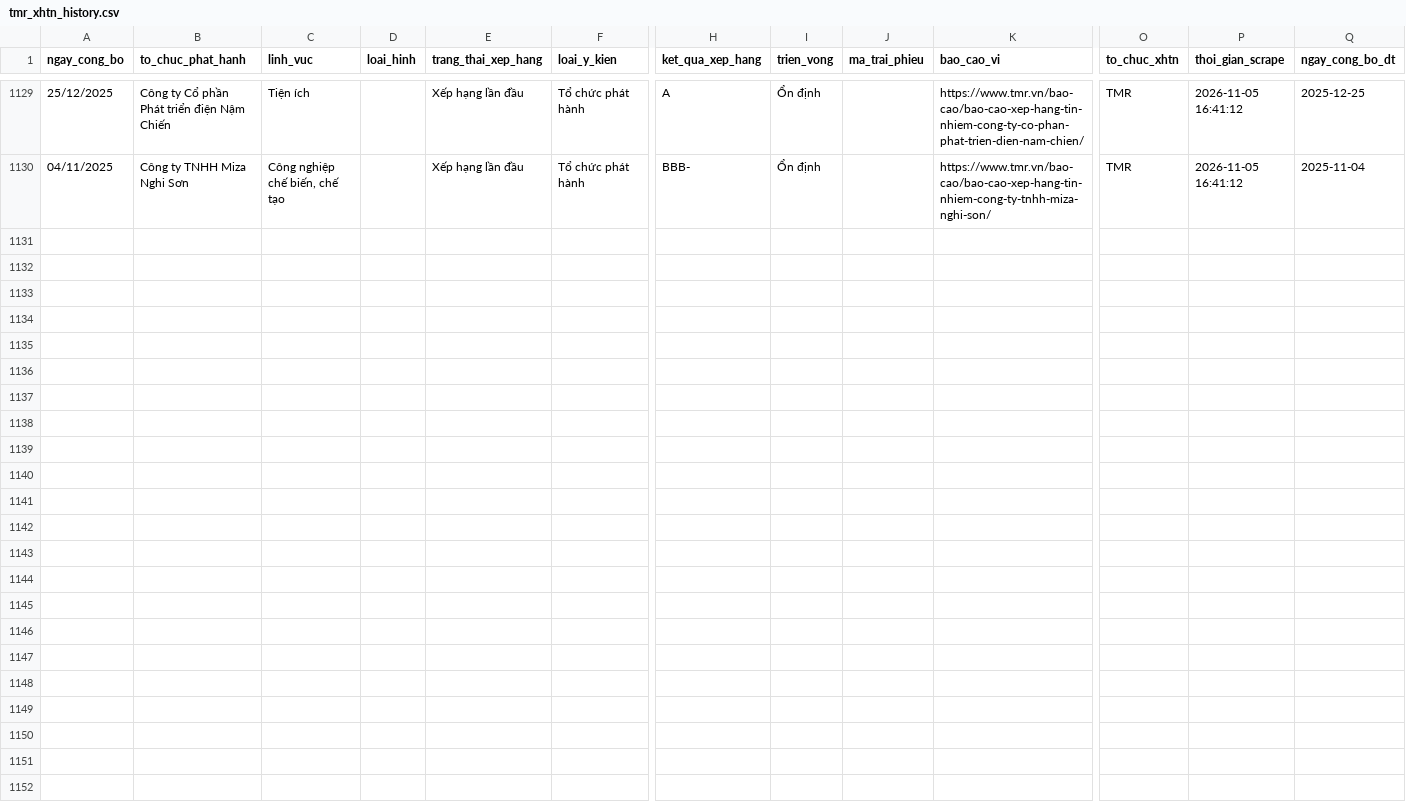
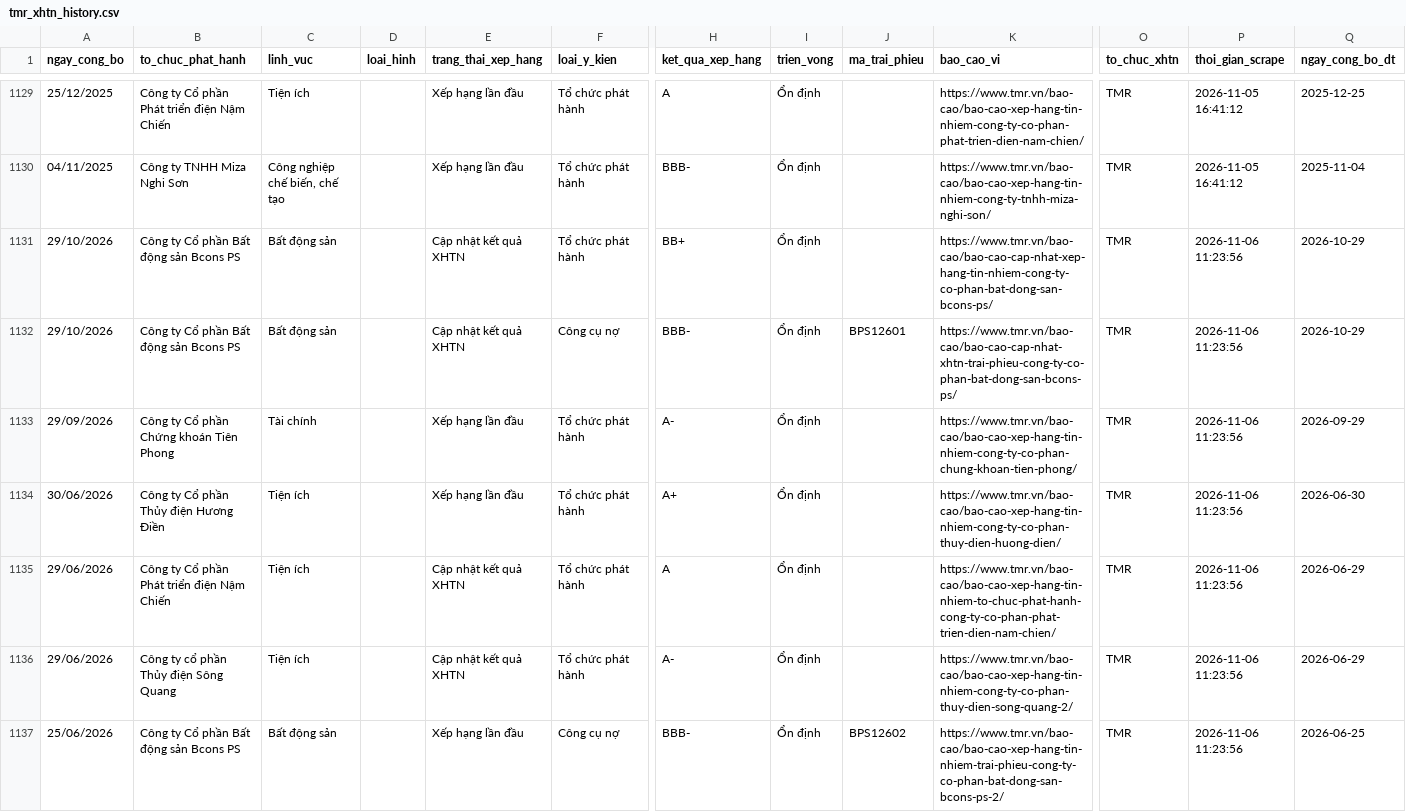
Before and after one commit to thanhnhaxinhdep/bond-dashboard, a CSV file: pipeline/credit_rating/output/tmr_xhtn_history.csv, drawn as a sheet; only a part is shown, gaps mark what is left out; rows hold the shown columns only; the diff covers the shown part only; the diff names each change by its address in the sheet, - before the commit and + after, or states it on an @@ line.

```diff
--- a/pipeline/credit_rating/output/tmr_xhtn_history.csv
+++ b/pipeline/credit_rating/output/tmr_xhtn_history.csv
+row 1131: 29/10/2026 | Công ty Cổ phần Bất động sản Bcons PS | Bất động sản |  | Cập nhật kết quả XHTN | Tổ chức phát hành | BB+ | Ổn định |  | https://www.tmr.vn/bao-cao/bao-cao-cap-nhat-xep-hang-tin-nhiem-cong-ty-co-phan-bat-dong-san-bcons-ps/ | TMR | 2026-11-06 11:23:56 | 2026-10-29
+row 1132: 29/10/2026 | Công ty Cổ phần Bất động sản Bcons PS | Bất động sản |  | Cập nhật kết quả XHTN | Công cụ nợ | BBB- | Ổn định | BPS12601 | https://www.tmr.vn/bao-cao/bao-cao-cap-nhat-xhtn-trai-phieu-cong-ty-co-phan-bat-dong-san-bcons-ps/ | TMR | 2026-11-06 11:23:56 | 2026-10-29
+row 1133: 29/09/2026 | Công ty Cổ phần Chứng khoán Tiên Phong | Tài chính |  | Xếp hạng lần đầu | Tổ chức phát hành | A- | Ổn định |  | https://www.tmr.vn/bao-cao/bao-cao-xep-hang-tin-nhiem-cong-ty-co-phan-chung-khoan-tien-phong/ | TMR | 2026-11-06 11:23:56 | 2026-09-29
+row 1134: 30/06/2026 | Công ty Cổ phần Thủy điện Hương Điền | Tiện ích |  | Xếp hạng lần đầu | Tổ chức phát hành | A+ | Ổn định |  | https://www.tmr.vn/bao-cao/bao-cao-xep-hang-tin-nhiem-cong-ty-co-phan-thuy-dien-huong-dien/ | TMR | 2026-11-06 11:23:56 | 2026-06-30
+row 1135: 29/06/2026 | Công ty Cổ phần Phát triển điện Nậm Chiến | Tiện ích |  | Cập nhật kết quả XHTN | Tổ chức phát hành | A | Ổn định |  | https://www.tmr.vn/bao-cao/bao-cao-xep-hang-tin-nhiem-to-chuc-phat-hanh-cong-ty-co-phan-phat-trien-dien-nam-chien/ | TMR | 2026-11-06 11:23:56 | 2026-06-29
+row 1136: 29/06/2026 | Công ty cổ phần Thủy điện Sông Quang | Tiện ích |  | Cập nhật kết quả XHTN | Tổ chức phát hành | A- | Ổn định |  | https://www.tmr.vn/bao-cao/bao-cao-xep-hang-tin-nhiem-cong-ty-co-phan-thuy-dien-song-quang-2/ | TMR | 2026-11-06 11:23:56 | 2026-06-29
+row 1137: 25/06/2026 | Công ty Cổ phần Bất động sản Bcons PS | Bất động sản |  | Xếp hạng lần đầu | Công cụ nợ | BBB- | Ổn định | BPS12602 | https://www.tmr.vn/bao-cao/bao-cao-xep-hang-tin-nhiem-trai-phieu-cong-ty-co-phan-bat-dong-san-bcons-ps-2/ | TMR | 2026-11-06 11:23:56 | 2026-06-25
```
Also changed, not shown: 7 added rows elsewhere in this file, pipeline/credit_rating/output/equity_xhtn_20261106.csv, pipeline/credit_rating/output/sniratings_xhtn_history.csv, 33 other files.
